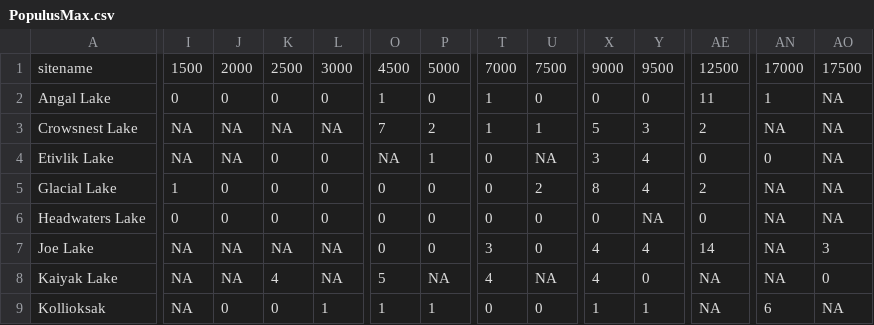
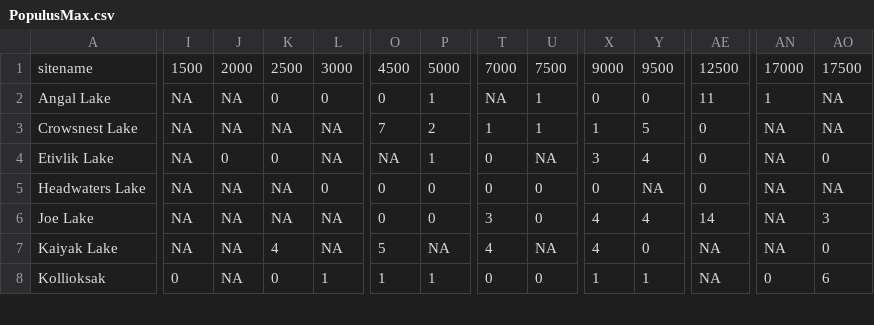
Before and after one commit to nathanielmorley2000/refugia-id, a CSV file: IndividualSummaries/PopulusMax.csv, drawn as a sheet; only a part is shown, gaps mark what is left out; removed rows and columns are numbered as before the commit, all else as after; rows hold the shown columns only; the diff covers the shown part only; the diff names each change by its address in the sheet, - before the commit and + after, or states it on an @@ line.

```diff
--- a/IndividualSummaries/PopulusMax.csv
+++ b/IndividualSummaries/PopulusMax.csv
-I2: 0
+I2: NA
-J2: 0
+J2: NA
-O2: 1
+O2: 0
-P2: 0
+P2: 1
-T2: 1
+T2: NA
-U2: 0
+U2: 1
-X3: 5
+X3: 1
-Y3: 3
+Y3: 5
-AE3: 2
+AE3: 0
-J4: NA
+J4: 0
-L4: 0
+L4: NA
-AN4: 0
+AN4: NA
-AO4: NA
+AO4: 0
-row 5: Glacial Lake | 1 | 0 | 0 | 0 | 0 | 0 | 0 | 2 | 8 | 4 | 2 | NA | NA
-I5: 0
+I5: NA
-J5: 0
+J5: NA
-K5: 0
+K5: NA
-I8: NA
+I8: 0
-J8: 0
+J8: NA
-AN8: 6
+AN8: 0
-AO8: NA
+AO8: 6
```
Also changed, not shown: 1 removed row and 79 edited cells elsewhere in this file, IndividualSummaries/PiceaMax.csv, IndividualSummaries/PiceaMin.csv, 6 other files.
